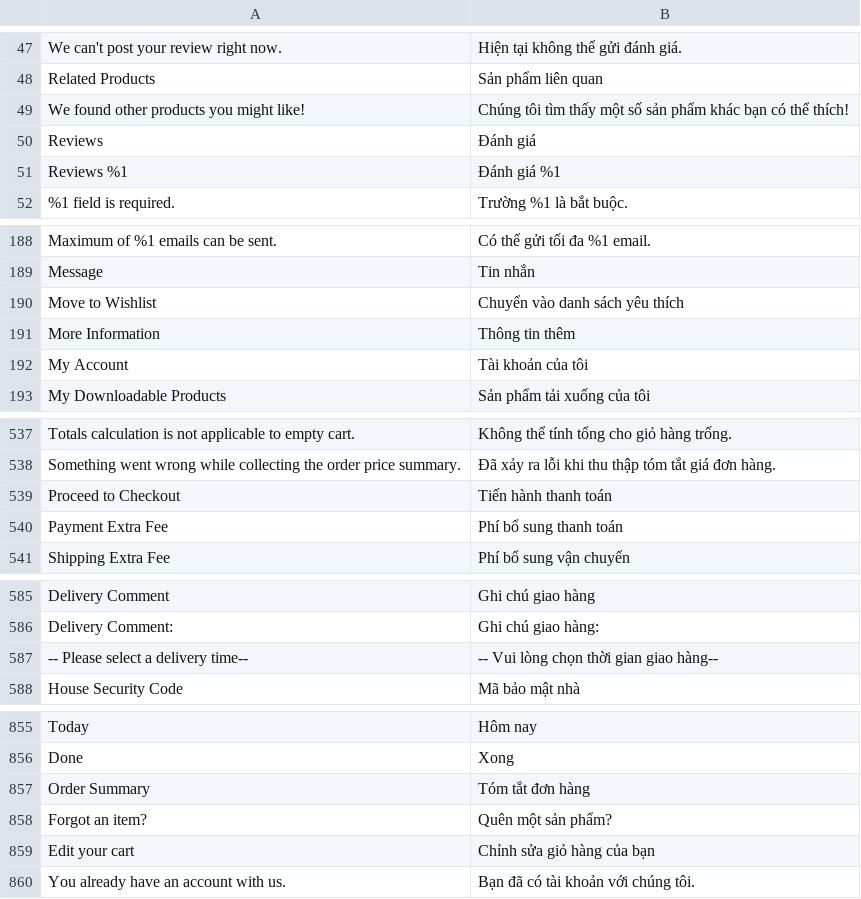
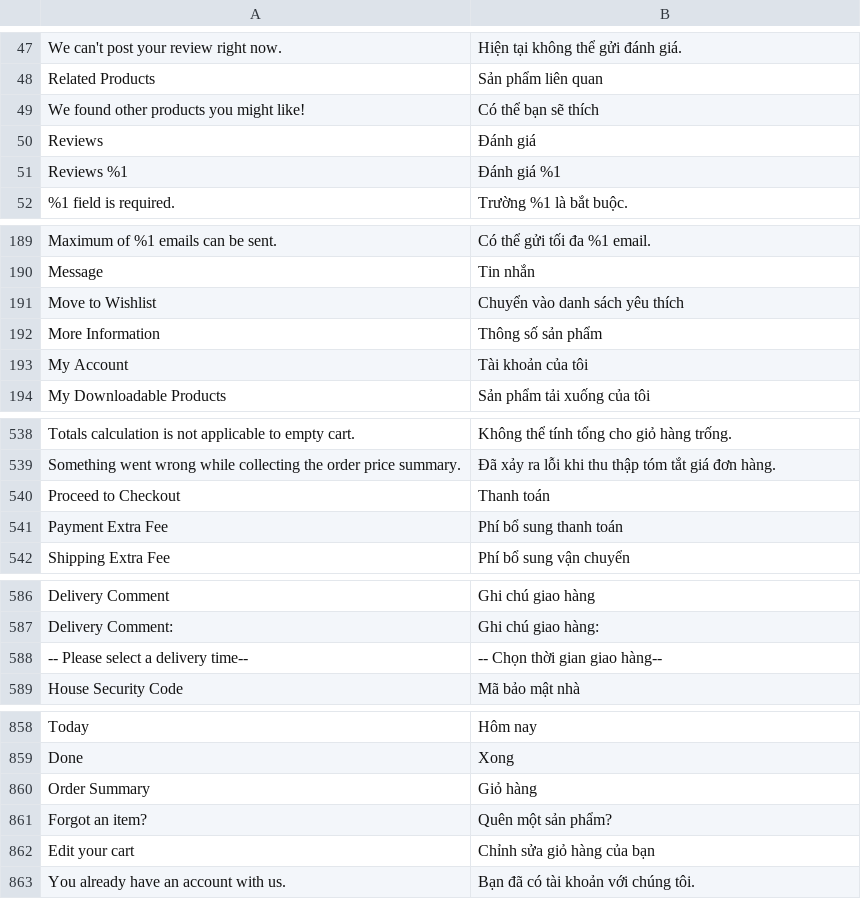
Before and after one commit to secomm-dev/slaunchpad, a CSV file: app/design/frontend/Secomm/launchpad/i18n/vi_VN.csv, drawn as a sheet; only a part is shown, gaps mark what is left out; the diff covers the shown part only.

```diff
--- a/app/design/frontend/Secomm/launchpad/i18n/vi_VN.csv
+++ b/app/design/frontend/Secomm/launchpad/i18n/vi_VN.csv
@@ -48,3 +48,3 @@
 "Related Products","Sản phẩm liên quan"
-"We found other products you might like!","Chúng tôi tìm thấy một số sản phẩm khác bạn có thể thích!"
+"We found other products you might like!","Có thể bạn sẽ thích"
 "Reviews","Đánh giá"
@@ -190,3 +191,3 @@
 "Move to Wishlist","Chuyển vào danh sách yêu thích"
-"More Information","Thông tin thêm"
+"More Information","Thông số sản phẩm"
 "My Account","Tài khoản của tôi"
@@ -538,3 +539,3 @@
 "Something went wrong while collecting the order price summary.","Đã xảy ra lỗi khi thu thập tóm tắt giá đơn hàng."
-"Proceed to Checkout","Tiến hành thanh toán"
+"Proceed to Checkout","Thanh toán"
 "Payment Extra Fee","Phí bổ sung thanh toán"
@@ -586,3 +587,3 @@
 "Delivery Comment:","Ghi chú giao hàng:"
-"-- Please select a delivery time--","-- Vui lòng chọn thời gian giao hàng--"
+"-- Please select a delivery time--","-- Chọn thời gian giao hàng--"
 "House Security Code","Mã bảo mật nhà"
@@ -856,3 +859,3 @@
 "Done","Xong"
-"Order Summary","Tóm tắt đơn hàng"
+"Order Summary","Giỏ hàng"
 "Forgot an item?","Quên một sản phẩm?"
```
Also changed, not shown: 7 added rows and 7 edited cells elsewhere in this file, app/design/frontend/Secomm/launchpad/i18n/en_US.csv, 32 other files.
